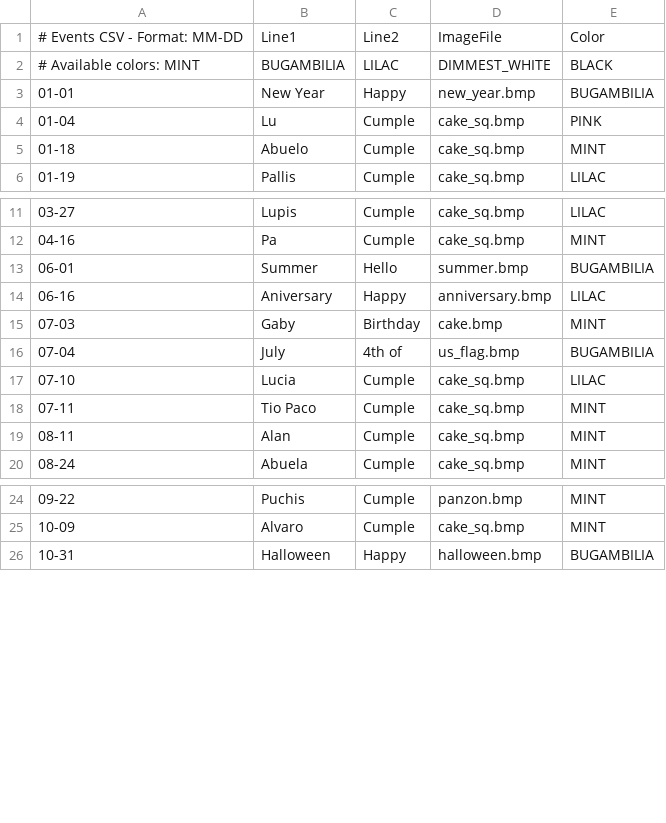
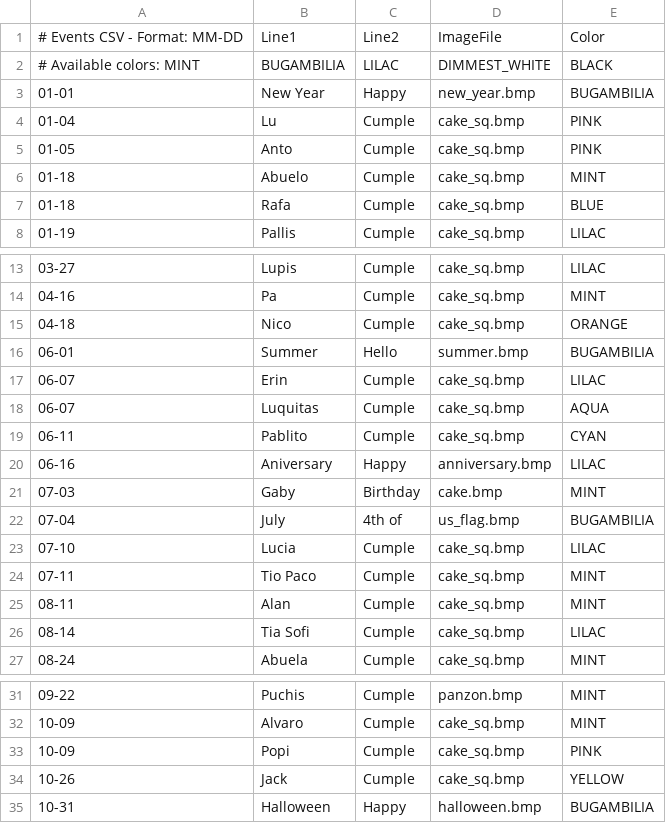
Before and after one commit to strategeekal/screeny_2.0, a CSV file: events.csv, drawn as a sheet; only a part is shown, gaps mark what is left out.

Commit message:
Added smart forecast, showing when rain will start or end in the future if rain is present. forecast changes font color to show weather further into the future. asdded a few more images and events

```diff
--- a/events.csv
+++ b/events.csv
@@ -4,3 +4,5 @@
 01-04,Lu,Cumple,cake_sq.bmp,PINK
+01-05,Anto,Cumple,cake_sq.bmp,PINK
 01-18,Abuelo,Cumple,cake_sq.bmp,MINT
+01-18,Rafa,Cumple,cake_sq.bmp,BLUE
 01-19,Pallis,Cumple,cake_sq.bmp,LILAC
@@ -12,3 +14,7 @@
 04-16,Pa,Cumple,cake_sq.bmp,MINT
+04-18,Nico,Cumple,cake_sq.bmp,ORANGE
 06-01,Summer,Hello,summer.bmp,BUGAMBILIA
+06-07,Erin,Cumple,cake_sq.bmp,LILAC
+06-07,Luquitas,Cumple,cake_sq.bmp,AQUA
+06-11,Pablito,Cumple,cake_sq.bmp,CYAN
 06-16,Aniversary,Happy,anniversary.bmp,LILAC
@@ -19,2 +25,3 @@
 08-11,Alan,Cumple,cake_sq.bmp,MINT
+08-14,Tia Sofi,Cumple,cake_sq.bmp,LILAC
 08-24,Abuela,Cumple,cake_sq.bmp,MINT
@@ -25,2 +32,4 @@
 10-09,Alvaro,Cumple,cake_sq.bmp,MINT
+10-09,Popi,Cumple,cake_sq.bmp,PINK
+10-26,Jack,Cumple,cake_sq.bmp,YELLOW
 10-31,Halloween,Happy,halloween.bmp,BUGAMBILIA
```
Also changed, not shown: 4 other files.
